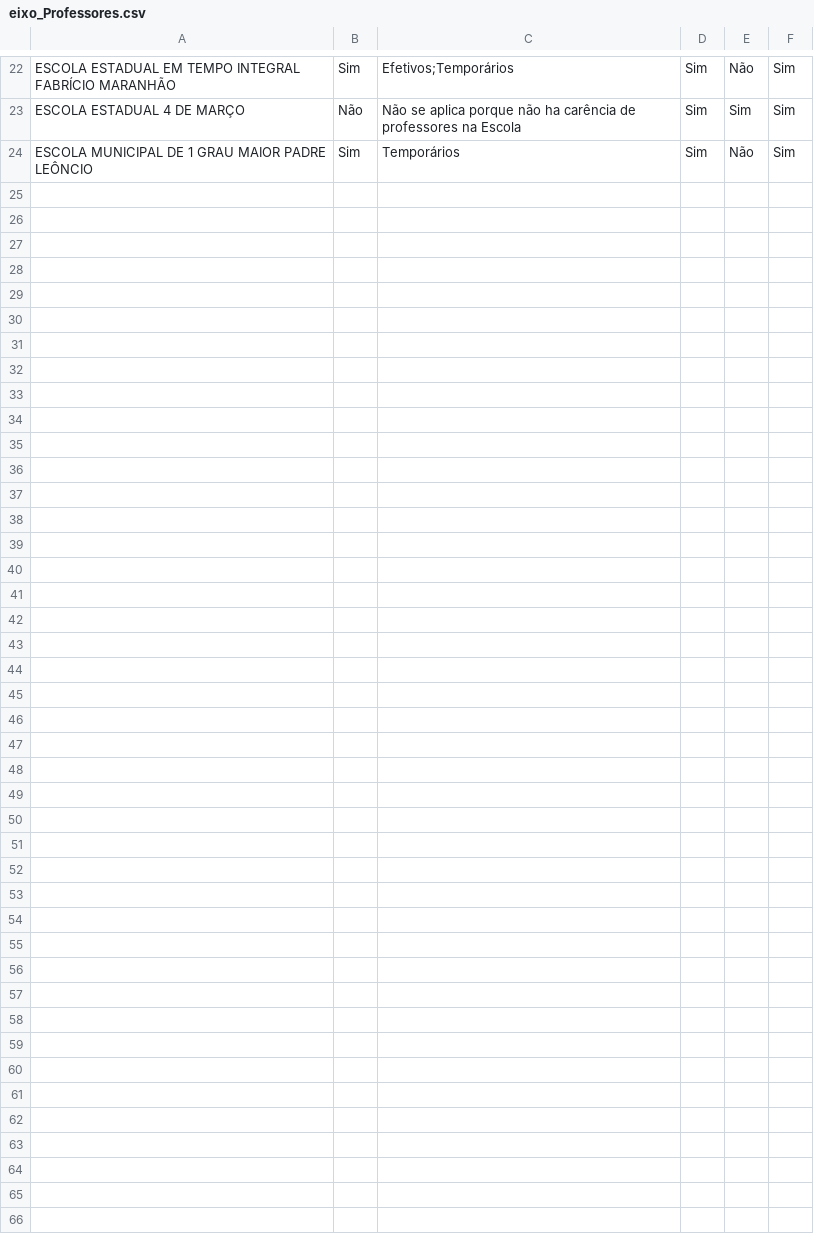
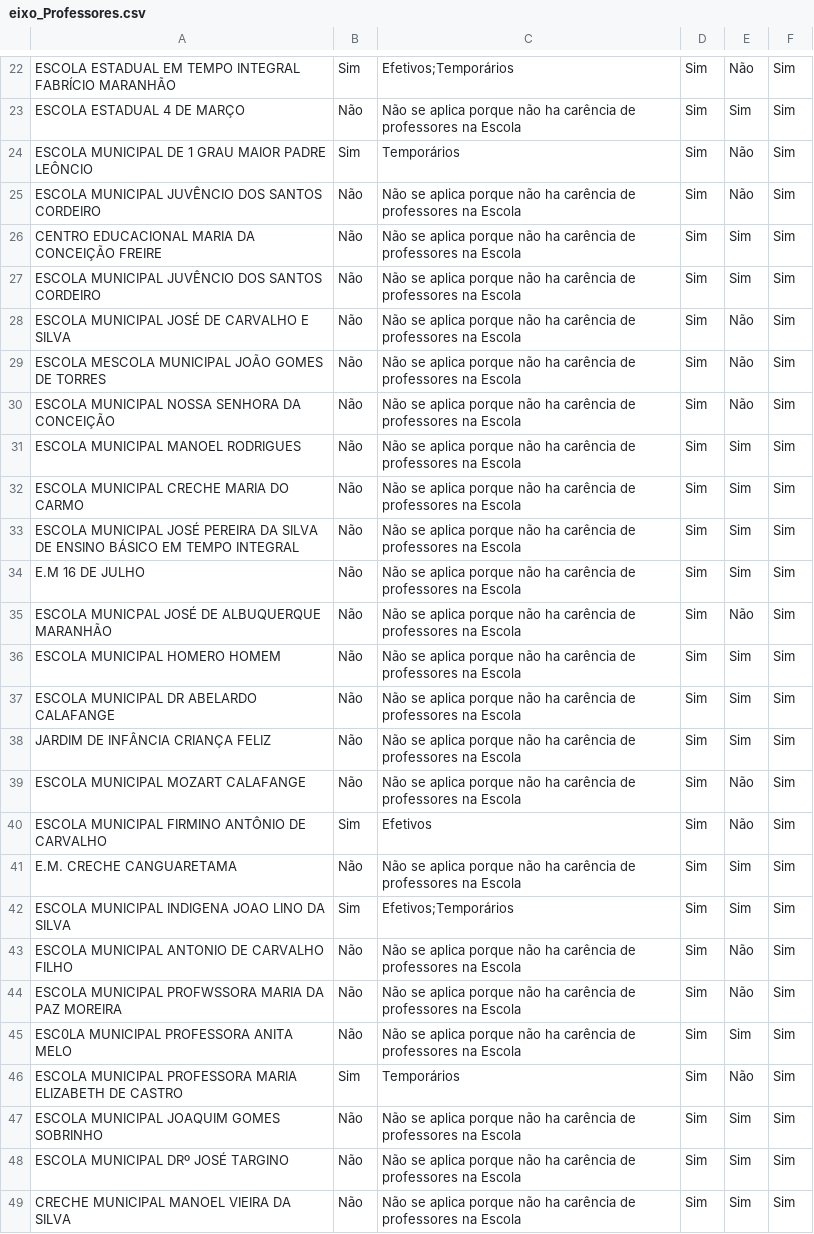
Before and after one commit to RafaelGalvaoRN/monitor_escolar, a CSV file: data/eixo_Professores.csv, drawn as a sheet; only a part is shown, gaps mark what is left out.

```diff
--- a/data/eixo_Professores.csv
+++ b/data/eixo_Professores.csv
@@ -24 +24,26 @@ ESCOLA ESTADUAL 4 DE MARÇO,Não,Não se aplica porque não ha carência de prof
 ESCOLA MUNICIPAL DE 1 GRAU MAIOR PADRE LEÔNCIO,Sim,Temporários,Sim,Não,Sim
+ESCOLA MUNICIPAL JUVÊNCIO DOS SANTOS CORDEIRO,Não,Não se aplica porque não ha carência de professores na Escola,Sim,Não,Sim
+CENTRO EDUCACIONAL MARIA DA CONCEIÇÃO FREIRE,Não,Não se aplica porque não ha carência de professores na Escola,Sim,Sim,Sim
+ESCOLA MUNICIPAL JUVÊNCIO DOS SANTOS CORDEIRO,Não,Não se aplica porque não ha carência de professores na Escola,Sim,Sim,Sim
+ESCOLA MUNICIPAL JOSÉ DE CARVALHO E SILVA,Não,Não se aplica porque não ha carência de professores na Escola,Sim,Não,Sim
+ESCOLA MESCOLA MUNICIPAL JOÃO GOMES DE TORRES,Não,Não se aplica porque não ha carência de professores na Escola,Sim,Não,Sim
+ESCOLA MUNICIPAL NOSSA SENHORA DA CONCEIÇÃO,Não,Não se aplica porque não ha carência de professores na Escola,Sim,Não,Sim
+ESCOLA MUNICIPAL MANOEL RODRIGUES,Não,Não se aplica porque não ha carência de professores na Escola,Sim,Sim,Sim
+ESCOLA MUNICIPAL CRECHE MARIA DO CARMO,Não,Não se aplica porque não ha carência de professores na Escola,Sim,Sim,Sim
+ESCOLA MUNICIPAL JOSÉ PEREIRA DA SILVA DE ENSINO BÁSICO EM TEMPO INTEGRAL,Não,Não se aplica porque não ha carência de professores na Escola,Sim,Sim,Sim
+E.M 16 DE JULHO,Não,Não se aplica porque não ha carência de professores na Escola,Sim,Sim,Sim
+ESCOLA MUNICPAL JOSÉ DE ALBUQUERQUE MARANHÃO,Não,Não se aplica porque não ha carência de professores na Escola,Sim,Não,Sim
+ESCOLA MUNICIPAL HOMERO HOMEM,Não,Não se aplica porque não ha carência de professores na Escola,Sim,Sim,Sim
+ESCOLA MUNICIPAL DR ABELARDO CALAFANGE,Não,Não se aplica porque não ha carência de professores na Escola,Sim,Sim,Sim
+JARDIM DE INFÂNCIA CRIANÇA FELIZ,Não,Não se aplica porque não ha carência de professores na Escola,Sim,Sim,Sim
+ESCOLA MUNICIPAL MOZART CALAFANGE,Não,Não se aplica porque não ha carência de professores na Escola,Sim,Não,Sim
+ESCOLA MUNICIPAL FIRMINO ANTÔNIO DE CARVALHO,Sim,Efetivos,Sim,Não,Sim
+E.M. CRECHE CANGUARETAMA,Não,Não se aplica porque não ha carência de professores na Escola,Sim,Sim,Sim
+ESCOLA MUNICIPAL INDIGENA JOAO LINO DA SILVA,Sim,Efetivos;Temporários,Sim,Sim,Sim
+ESCOLA MUNICIPAL ANTONIO DE CARVALHO FILHO,Não,Não se aplica porque não ha carência de professores na Escola,Sim,Não,Sim
+ESCOLA MUNICIPAL PROFWSSORA MARIA DA PAZ MOREIRA,Não,Não se aplica porque não ha carência de professores na Escola,Sim,Não,Sim
+ESC0LA MUNICIPAL PROFESSORA ANITA MELO,Não,Não se aplica porque não ha carência de professores na Escola,Sim,Sim,Sim
+ESCOLA MUNICIPAL PROFESSORA MARIA ELIZABETH DE CASTRO,Sim,Temporários,Sim,Não,Sim
+ESCOLA MUNICIPAL JOAQUIM GOMES SOBRINHO,Não,Não se aplica porque não ha carência de professores na Escola,Sim,Sim,Sim
+ESCOLA MUNICIPAL DRº JOSÉ TARGINO,Não,Não se aplica porque não ha carência de professores na Escola,Sim,Sim,Sim
+CRECHE MUNICIPAL MANOEL VIEIRA DA SILVA,Não,Não se aplica porque não ha carência de professores na Escola,Sim,Sim,Sim
```
Also changed, not shown: data/eixo_Experiencia_Inovadora.csv, data/eixo_Gestao_Democratica.csv, 22 other files.
